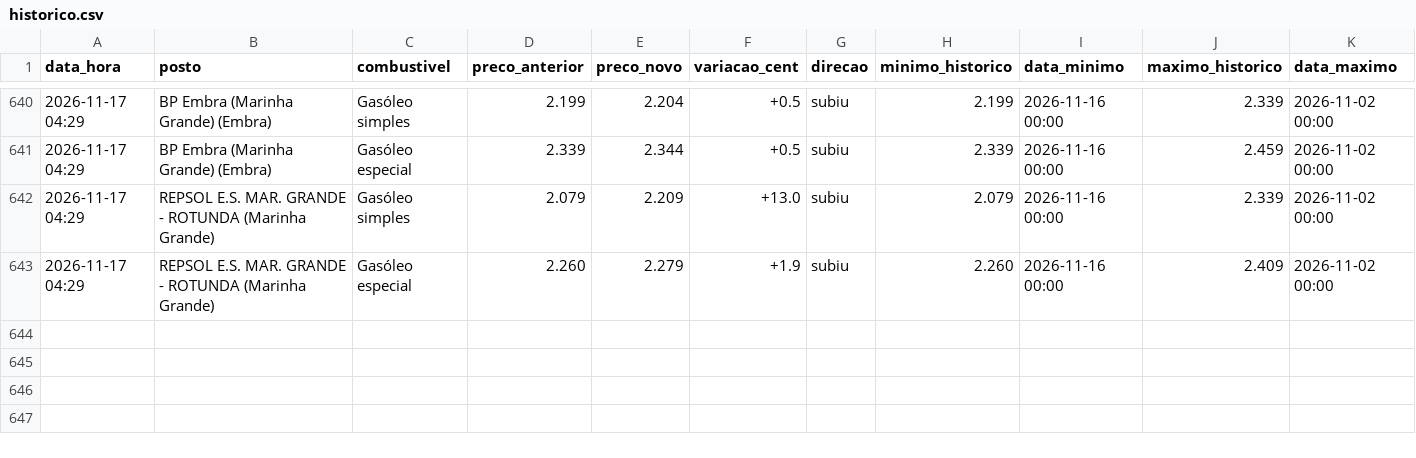
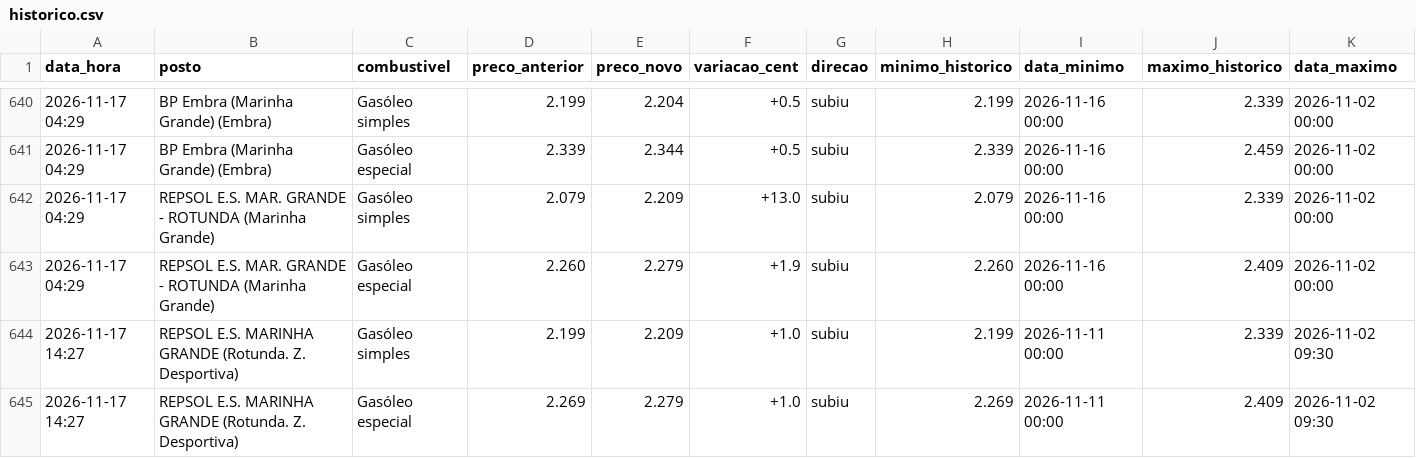
Before and after one commit to rodrigoosv/combustiveis-, a CSV file: historico.csv, drawn as a sheet; only a part is shown, gaps mark what is left out.

```diff
--- a/historico.csv
+++ b/historico.csv
@@ -643 +643,3 @@ data_hora,posto,combustivel,preco_anterior,preco_novo,variacao_cent,direcao,mini
 2026-11-17 04:29,REPSOL E.S. MAR. GRANDE - ROTUNDA (Marinha Grande),Gasóleo especial,2.260,2.279,+1.9,subiu,2.260,2026-11-16 00:00,2.409,2026-11-02 00:00
+2026-11-17 14:27,REPSOL E.S. MARINHA GRANDE (Rotunda. Z. Desportiva),Gasóleo simples,2.199,2.209,+1.0,subiu,2.199,2026-11-11 00:00,2.339,2026-11-02 09:30
+2026-11-17 14:27,REPSOL E.S. MARINHA GRANDE (Rotunda. Z. Desportiva),Gasóleo especial,2.269,2.279,+1.0,subiu,2.269,2026-11-11 00:00,2.409,2026-11-02 09:30
```
Also changed, not shown: 4 other files.
